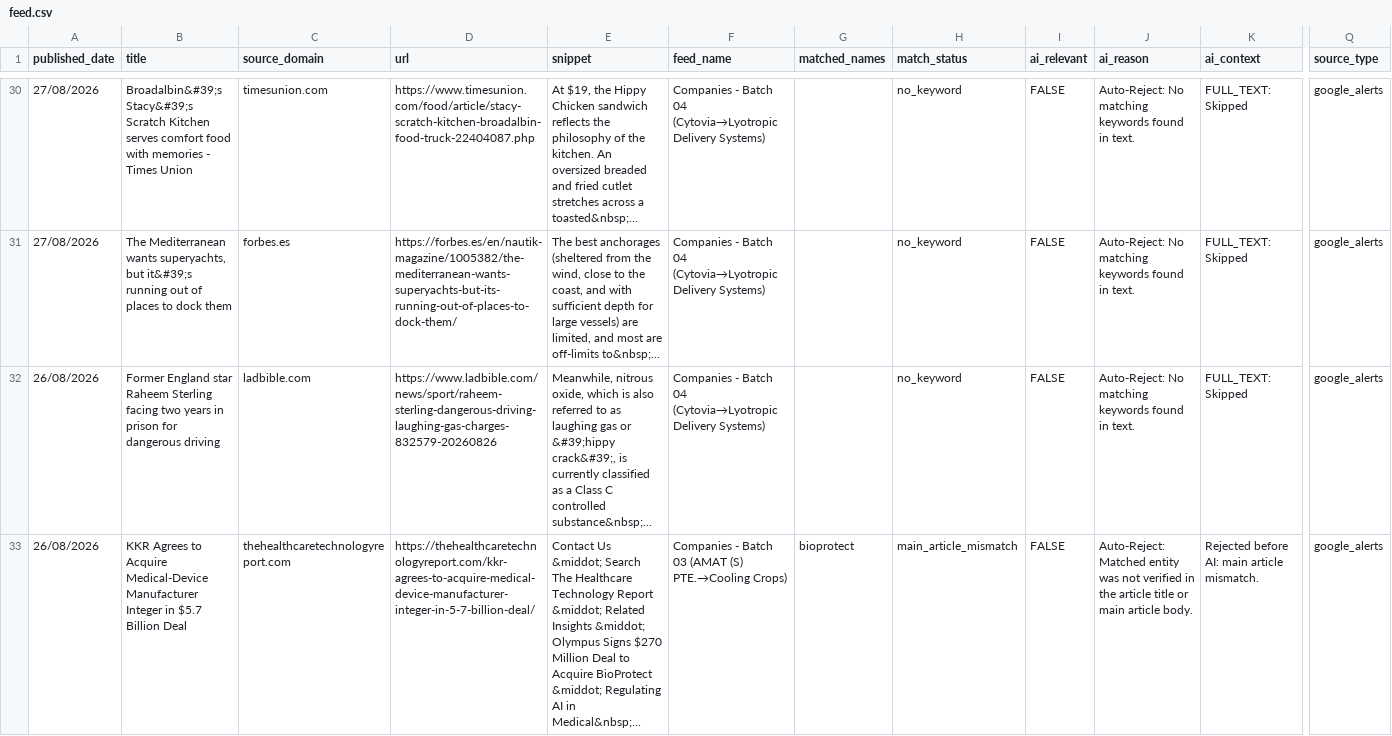
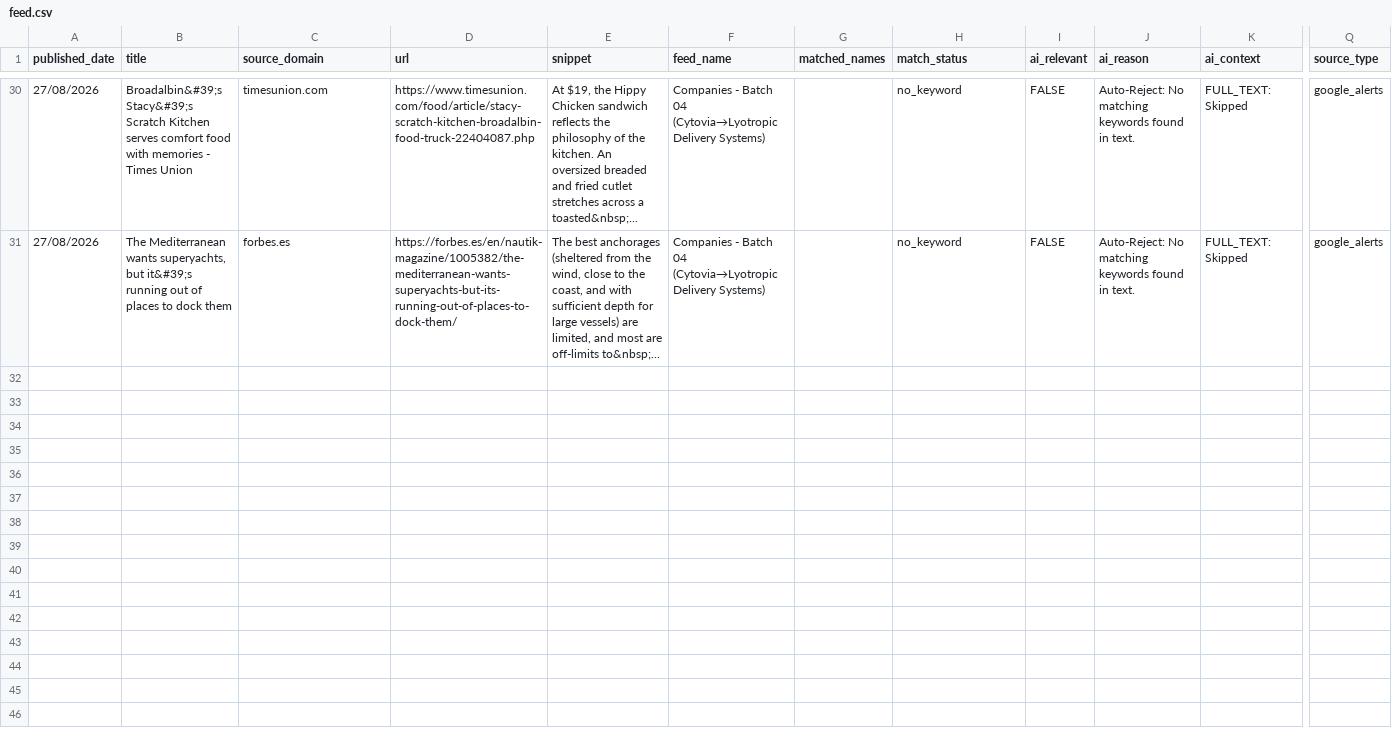
Before and after one commit to elyashivzangen/yissum-science, a CSV file: data_new_updater/feed.csv, drawn as a sheet; only a part is shown, gaps mark what is left out; rows hold the shown columns only; the diff covers the shown part only; the diff names each change by its address in the sheet, - before the commit and + after, or states it on an @@ line.

```diff
--- a/data_new_updater/feed.csv
+++ b/data_new_updater/feed.csv
-row 32: 26/08/2026 | Former England star Raheem Sterling facing two years in prison for dangerous driving | ladbible.com | https://www.ladbible.com/news/sport/raheem-sterling-dangerous-driving-laughing-gas-charges-832579-20260826 | Meanwhile, nitrous oxide, which is also referred to as laughing gas or &#39;hippy crack&#39;, is currently classified as a Class C controlled substance&nbsp;... | Companies - Batch 04 (Cytovia→Lyotropic Delivery Systems) |  | no_keyword | FALSE | Auto-Reject: No matching keywords found in text. | FULL_TEXT: Skipped | google_alerts
-row 33: 26/08/2026 | KKR Agrees to Acquire Medical-Device Manufacturer Integer in $5.7 Billion Deal | thehealthcaretechnologyreport.com | https://thehealthcaretechnologyreport.com/kkr-agrees-to-acquire-medical-device-manufacturer-integer-in-5-7-billion-deal/ | Contact Us &middot; Search The Healthcare Technology Report &middot; Related Insights &middot; Olympus Signs $270 Million Deal to Acquire BioProtect &middot; Regulating AI in Medical&nbsp;... | Companies - Batch 03 (AMAT (S) PTE.→Cooling Crops) | bioprotect | main_article_mismatch | FALSE | Auto-Reject: Matched entity was not verified in the article title or main article body. | Rejected before AI: main article mismatch. | google_alerts
```
Also changed, not shown: 1 removed row elsewhere in this file, data_new_updater/feed_compact.csv, data_new_updater/feed_titles.csv, 2 other files.
